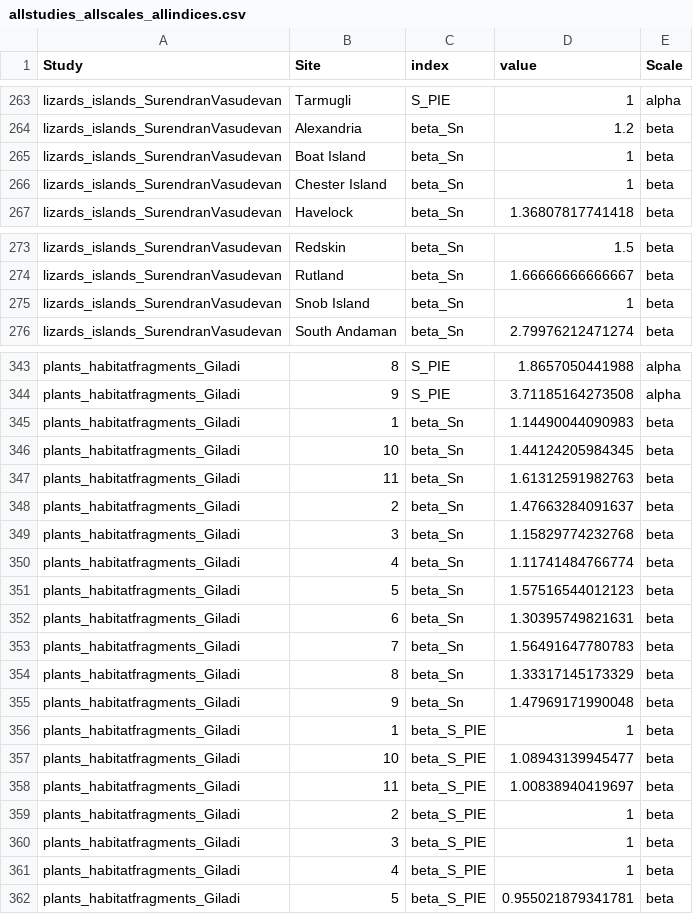
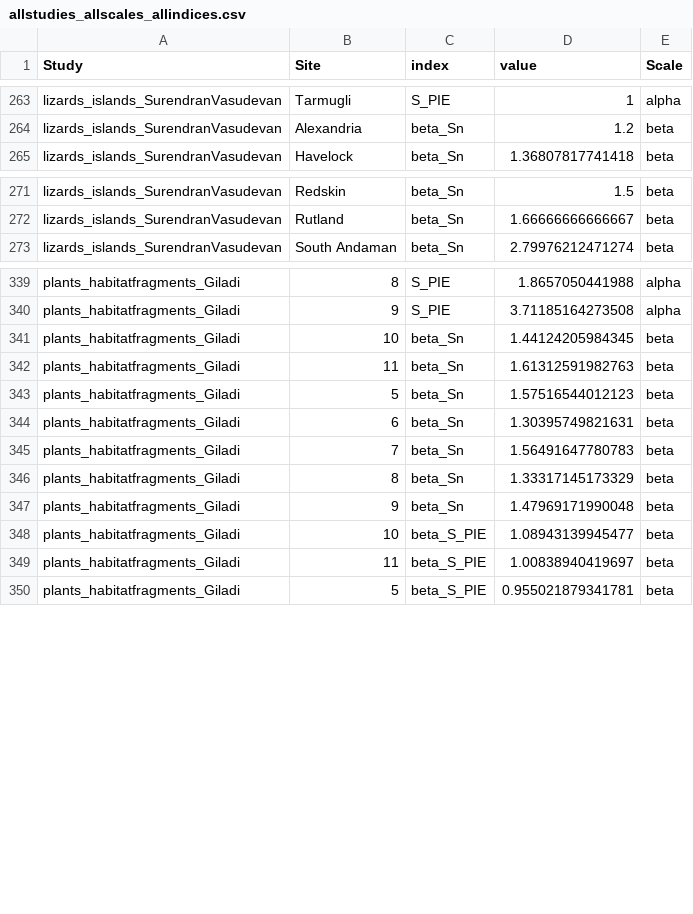
Before and after one commit to LeanaGooriah/ISAR_analysis, a CSV file: ISAR_DATA/diversity_indices/allstudies_allscales_allindices.csv, drawn as a sheet; only a part is shown, gaps mark what is left out; the diff covers the shown part only.

```diff
--- a/ISAR_DATA/diversity_indices/allstudies_allscales_allindices.csv
+++ b/ISAR_DATA/diversity_indices/allstudies_allscales_allindices.csv
@@ -264,4 +264,2 @@
 "lizards_islands_SurendranVasudevan","Alexandria","beta_Sn",1.2,"beta"
-"lizards_islands_SurendranVasudevan","Boat Island","beta_Sn",1,"beta"
-"lizards_islands_SurendranVasudevan","Chester Island","beta_Sn",1,"beta"
 "lizards_islands_SurendranVasudevan","Havelock","beta_Sn",1.36807817741418,"beta"
@@ -274,3 +272,2 @@
 "lizards_islands_SurendranVasudevan","Rutland","beta_Sn",1.66666666666667,"beta"
-"lizards_islands_SurendranVasudevan","Snob Island","beta_Sn",1,"beta"
 "lizards_islands_SurendranVasudevan","South Andaman","beta_Sn",2.79976212471274,"beta"
@@ -344,8 +340,4 @@
 "plants_habitatfragments_Giladi","9","S_PIE",3.71185164273508,"alpha"
-"plants_habitatfragments_Giladi","1","beta_Sn",1.14490044090983,"beta"
 "plants_habitatfragments_Giladi","10","beta_Sn",1.44124205984345,"beta"
 "plants_habitatfragments_Giladi","11","beta_Sn",1.61312591982763,"beta"
-"plants_habitatfragments_Giladi","2","beta_Sn",1.47663284091637,"beta"
-"plants_habitatfragments_Giladi","3","beta_Sn",1.15829774232768,"beta"
-"plants_habitatfragments_Giladi","4","beta_Sn",1.11741484766774,"beta"
 "plants_habitatfragments_Giladi","5","beta_Sn",1.57516544012123,"beta"
@@ -355,8 +347,4 @@
 "plants_habitatfragments_Giladi","9","beta_Sn",1.47969171990048,"beta"
-"plants_habitatfragments_Giladi","1","beta_S_PIE",1,"beta"
 "plants_habitatfragments_Giladi","10","beta_S_PIE",1.08943139945477,"beta"
 "plants_habitatfragments_Giladi","11","beta_S_PIE",1.00838940419697,"beta"
-"plants_habitatfragments_Giladi","2","beta_S_PIE",1,"beta"
-"plants_habitatfragments_Giladi","3","beta_S_PIE",1,"beta"
-"plants_habitatfragments_Giladi","4","beta_S_PIE",1,"beta"
 "plants_habitatfragments_Giladi","5","beta_S_PIE",0.955021879341781,"beta"
```
Also changed, not shown: 1 removed row and 62 edited cells elsewhere in this file, ISAR_DATA/diversity_indices/allstudies_allscales_allindices_witharea.csv, 3 other files.
